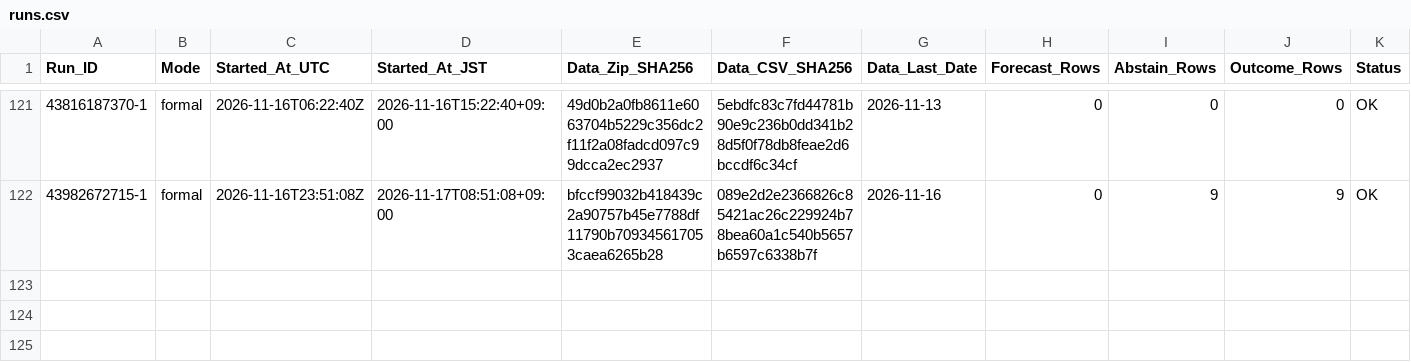
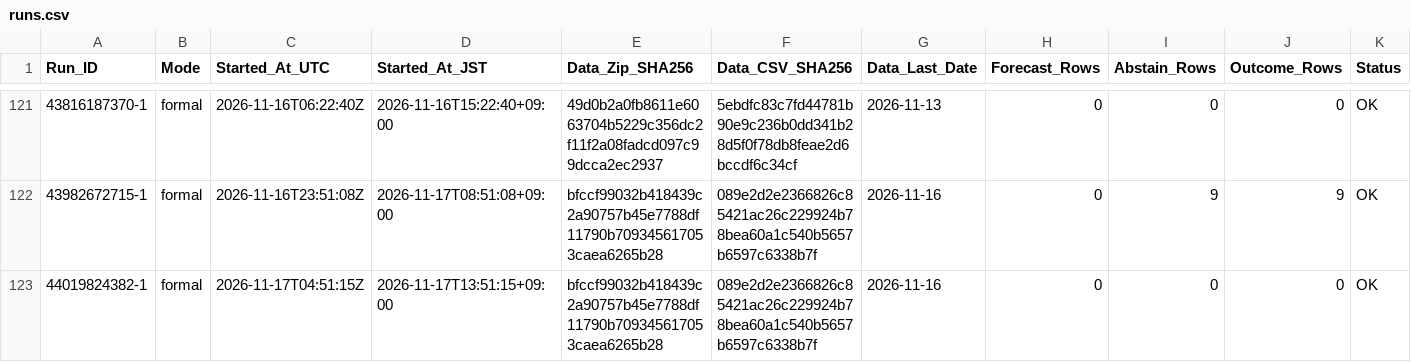
Before and after one commit to junsato1001-ops/-fx-forward-ledger, a CSV file: ledger/runs.csv, drawn as a sheet; only a part is shown, gaps mark what is left out; rows hold the shown columns only; the diff names each change by its address in the sheet, - before the commit and + after, or states it on an @@ line.

```diff
--- a/ledger/runs.csv
+++ b/ledger/runs.csv
+row 123: 44019824382-1 | formal | 2026-11-17T04:51:15Z | 2026-11-17T13:51:15+09:00 | bfccf99032b418439c2a90757b45e7788df11790b709345617053caea6265b28 | 089e2d2e2366826c85421ac26c229924b78bea60a1c540b5657b6597c6338b7f | 2026-11-16 | 0 | 0 | 0 | OK
```
Also changed, not shown: data/ecb/snapshots.csv.
